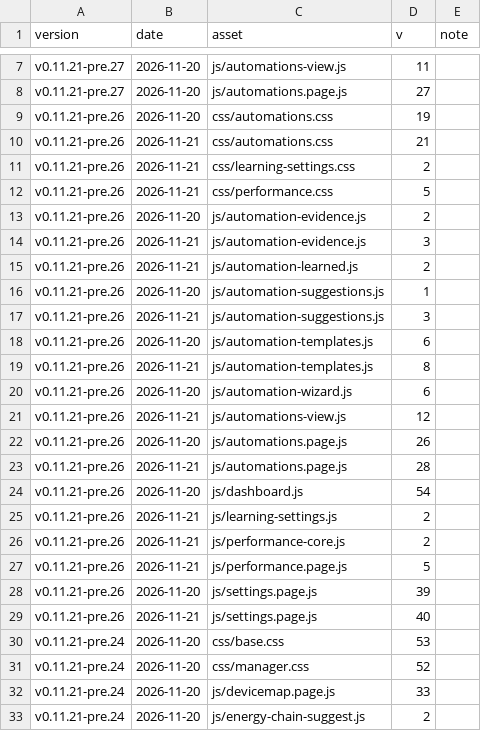
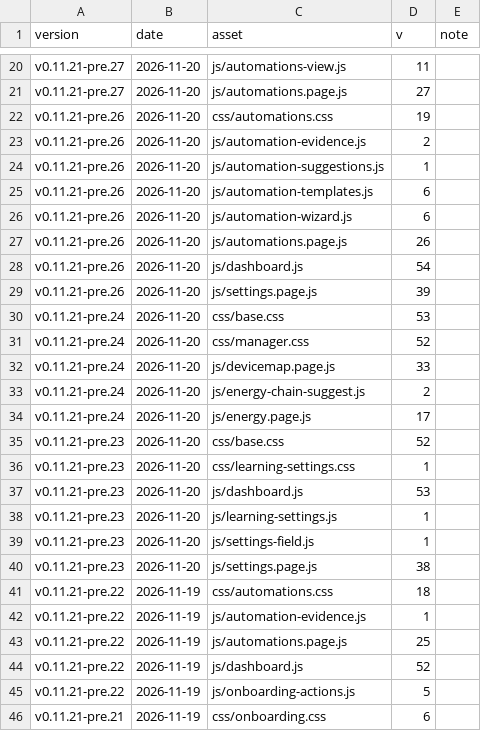
Before and after one commit to Developer-Simon/energy-node, a CSV file: dashboard/internal/webui/cache-bust-history.csv, drawn as a sheet; only a part is shown, gaps mark what is left out; the shorter side is filled out with more unchanged rows; the diff covers the shown part only.

```diff
--- a/dashboard/internal/webui/cache-bust-history.csv
+++ b/dashboard/internal/webui/cache-bust-history.csv
@@ -9,22 +22,9 @@ v0.11.21-pre.27,2026-11-20,js/automations.page.js,27,
 v0.11.21-pre.26,2026-11-20,css/automations.css,19,
-v0.11.21-pre.26,2026-11-21,css/automations.css,21,
-v0.11.21-pre.26,2026-11-21,css/learning-settings.css,2,
-v0.11.21-pre.26,2026-11-21,css/performance.css,5,
 v0.11.21-pre.26,2026-11-20,js/automation-evidence.js,2,
-v0.11.21-pre.26,2026-11-21,js/automation-evidence.js,3,
-v0.11.21-pre.26,2026-11-21,js/automation-learned.js,2,
 v0.11.21-pre.26,2026-11-20,js/automation-suggestions.js,1,
-v0.11.21-pre.26,2026-11-21,js/automation-suggestions.js,3,
 v0.11.21-pre.26,2026-11-20,js/automation-templates.js,6,
-v0.11.21-pre.26,2026-11-21,js/automation-templates.js,8,
 v0.11.21-pre.26,2026-11-20,js/automation-wizard.js,6,
-v0.11.21-pre.26,2026-11-21,js/automations-view.js,12,
 v0.11.21-pre.26,2026-11-20,js/automations.page.js,26,
-v0.11.21-pre.26,2026-11-21,js/automations.page.js,28,
 v0.11.21-pre.26,2026-11-20,js/dashboard.js,54,
-v0.11.21-pre.26,2026-11-21,js/learning-settings.js,2,
-v0.11.21-pre.26,2026-11-21,js/performance-core.js,2,
-v0.11.21-pre.26,2026-11-21,js/performance.page.js,5,
 v0.11.21-pre.26,2026-11-20,js/settings.page.js,39,
-v0.11.21-pre.26,2026-11-21,js/settings.page.js,40,
 v0.11.21-pre.24,2026-11-20,css/base.css,53,
```
Also changed, not shown: 13 added rows elsewhere in this file.
